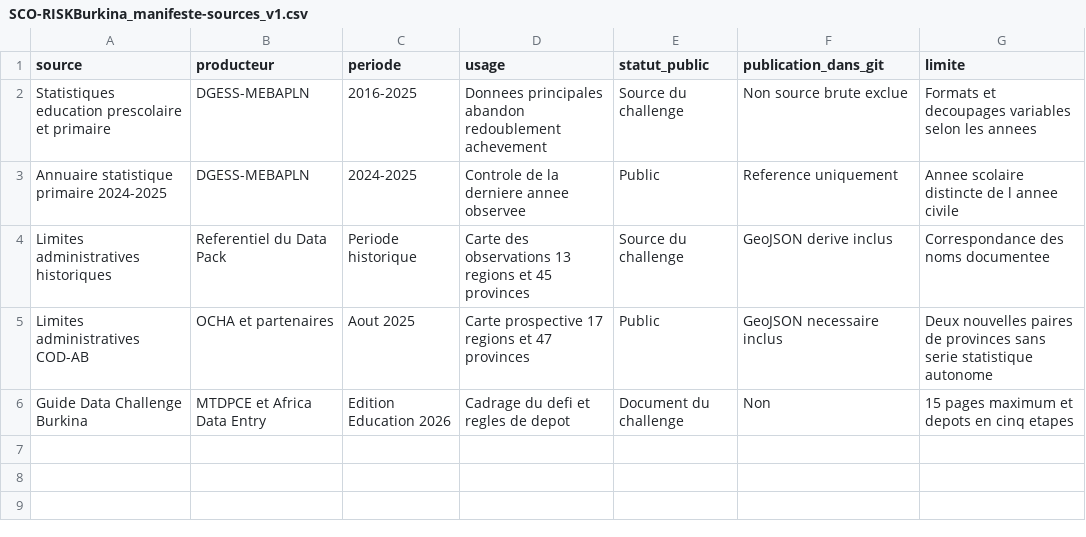
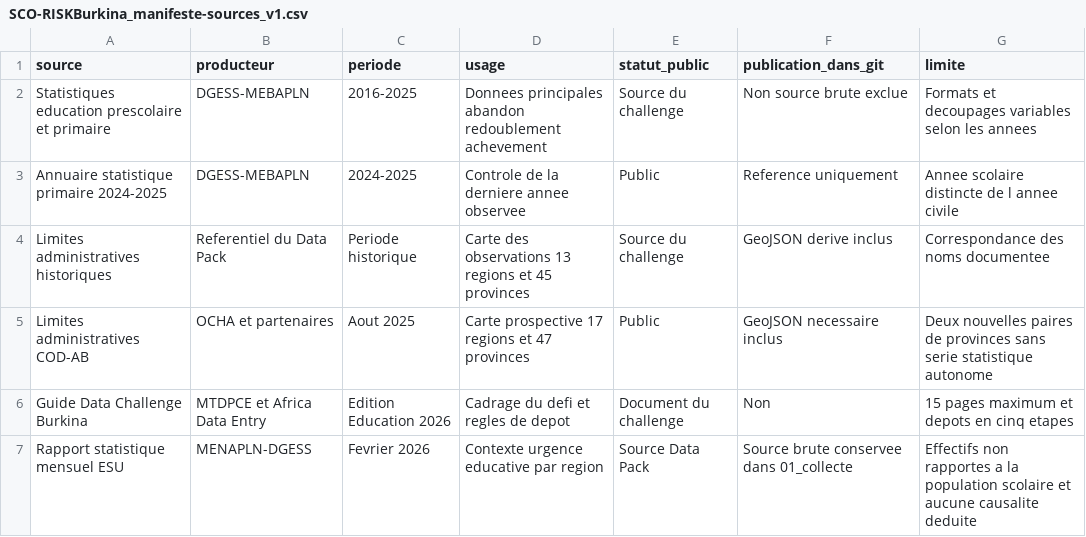
Before and after one commit to kabreaziz60/SCO_RISKBURKINA-DATA-CHALENGE-BURKINA-SN-2026, a CSV file: documentation/SCO-RISKBurkina_manifeste-sources_v1.csv, drawn as a sheet.

```diff
--- a/documentation/SCO-RISKBurkina_manifeste-sources_v1.csv
+++ b/documentation/SCO-RISKBurkina_manifeste-sources_v1.csv
@@ -6 +6,2 @@ Limites administratives COD-AB,OCHA et partenaires,Aout 2025,Carte prospective 1
 Guide Data Challenge Burkina,MTDPCE et Africa Data Entry,Edition Education 2026,Cadrage du defi et regles de depot,Document du challenge,Non,15 pages maximum et depots en cinq etapes
+Rapport statistique mensuel ESU,MENAPLN-DGESS,Fevrier 2026,Contexte urgence educative par region,Source Data Pack,Source brute conservee dans 01_collecte,Effectifs non rapportes a la population scolaire et aucune causalite deduite
```
Also changed, not shown: documentation/dictionnaire_variables.csv, documentation/journal_nettoyage.csv, 14 other files.
